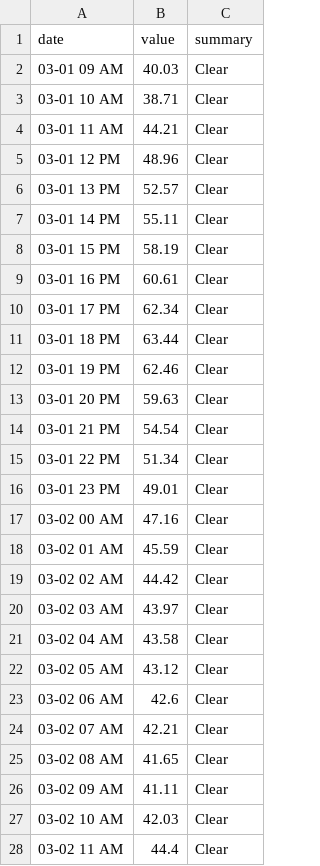
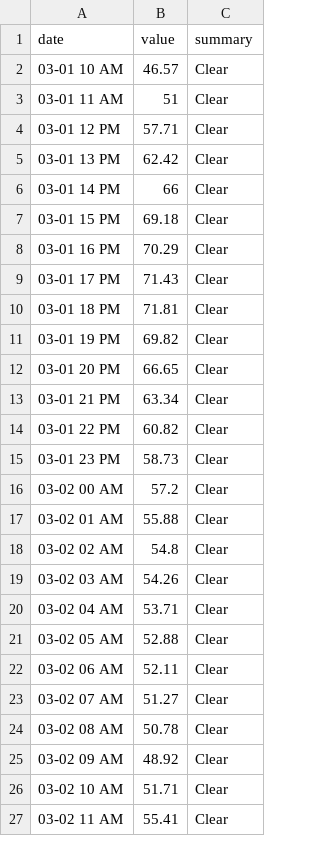
Before and after one commit to neel94/SkyCast, a CSV file: static/some.csv, drawn as a sheet; only a part is shown; the diff covers the shown part only.

```diff
--- a/static/some.csv
+++ b/static/some.csv
@@ -1,28 +1,27 @@
 date,value,summary
-03-01 09 AM,40.03,Clear
-03-01 10 AM,38.71,Clear
-03-01 11 AM,44.21,Clear
-03-01 12 PM,48.96,Clear
-03-01 13 PM,52.57,Clear
-03-01 14 PM,55.11,Clear
-03-01 15 PM,58.19,Clear
-03-01 16 PM,60.61,Clear
-03-01 17 PM,62.34,Clear
-03-01 18 PM,63.44,Clear
-03-01 19 PM,62.46,Clear
-03-01 20 PM,59.63,Clear
-03-01 21 PM,54.54,Clear
-03-01 22 PM,51.34,Clear
-03-01 23 PM,49.01,Clear
-03-02 00 AM,47.16,Clear
-03-02 01 AM,45.59,Clear
-03-02 02 AM,44.42,Clear
-03-02 03 AM,43.97,Clear
-03-02 04 AM,43.58,Clear
-03-02 05 AM,43.12,Clear
-03-02 06 AM,42.6,Clear
-03-02 07 AM,42.21,Clear
-03-02 08 AM,41.65,Clear
-03-02 09 AM,41.11,Clear
-03-02 10 AM,42.03,Clear
-03-02 11 AM,44.4,Clear
+03-01 10 AM,46.57,Clear
+03-01 11 AM,51,Clear
+03-01 12 PM,57.71,Clear
+03-01 13 PM,62.42,Clear
+03-01 14 PM,66,Clear
+03-01 15 PM,69.18,Clear
+03-01 16 PM,70.29,Clear
+03-01 17 PM,71.43,Clear
+03-01 18 PM,71.81,Clear
+03-01 19 PM,69.82,Clear
+03-01 20 PM,66.65,Clear
+03-01 21 PM,63.34,Clear
+03-01 22 PM,60.82,Clear
+03-01 23 PM,58.73,Clear
+03-02 00 AM,57.2,Clear
+03-02 01 AM,55.88,Clear
+03-02 02 AM,54.8,Clear
+03-02 03 AM,54.26,Clear
+03-02 04 AM,53.71,Clear
+03-02 05 AM,52.88,Clear
+03-02 06 AM,52.11,Clear
+03-02 07 AM,51.27,Clear
+03-02 08 AM,50.78,Clear
+03-02 09 AM,48.92,Clear
+03-02 10 AM,51.71,Clear
+03-02 11 AM,55.41,Clear
```
Also changed, not shown: 1 added row and 22 edited cells elsewhere in this file, 2 other files.
